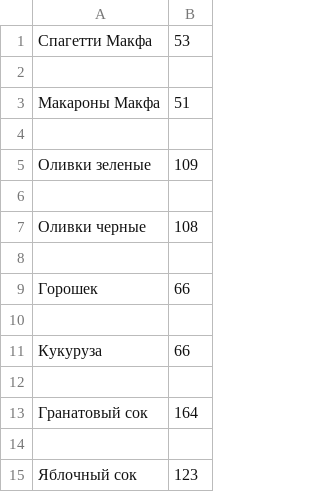
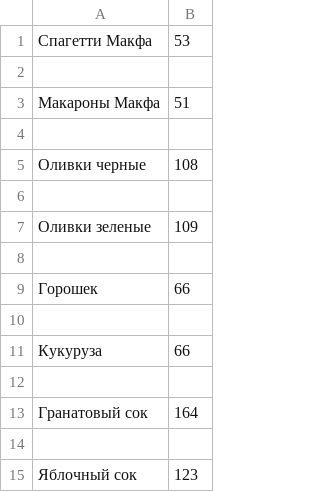
Before and after one commit to MilesNaismith/project, a CSV file: auchan.csv, drawn as a sheet.

```diff
--- a/auchan.csv
+++ b/auchan.csv
@@ -4,5 +4,5 @@
 
+Оливки черные;108
+
 Оливки зеленые;109
-
-Оливки черные;108
 
```
Also changed, not shown: metro.csv, perekrestok.csv, 6 other files.
